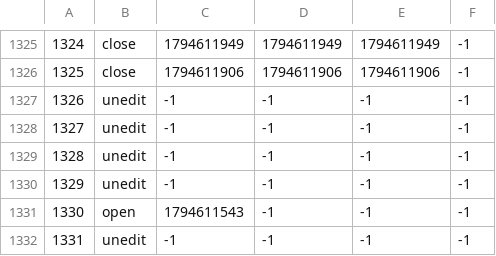
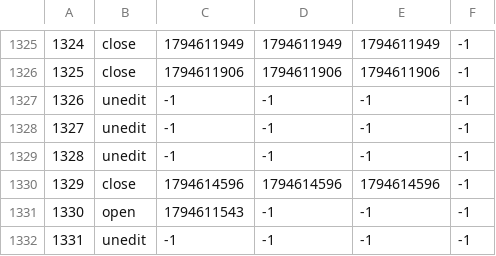
Before and after one commit to TomZernick/24h-Schwimmen-Veranstaltung, a CSV file: Zeitstempel.csv, drawn as a sheet; only a part is shown, gaps mark what is left out.

Commit message:
Exported data

```diff
--- a/Zeitstempel.csv
+++ b/Zeitstempel.csv
@@ -1329,3 +1329,3 @@
 1328, unedit, -1, -1, -1, -1
-1329, unedit, -1, -1, -1, -1
+1329, close, 1794614596, 1794614596, 1794614596, -1
 1330, open, 1794611543, -1, -1, -1
```
